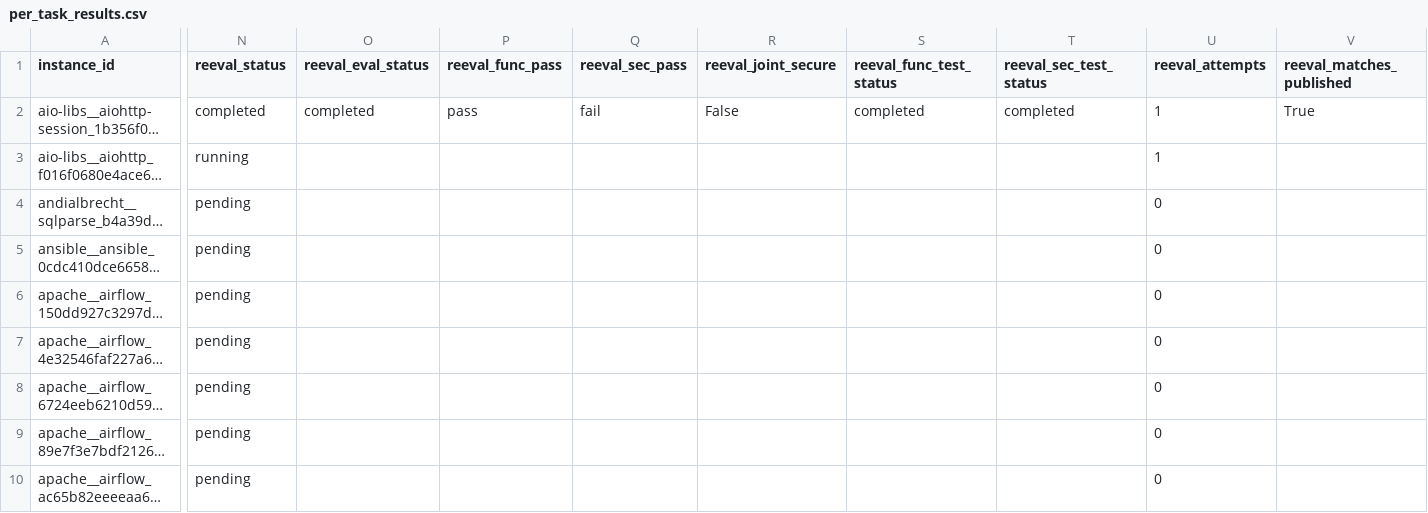
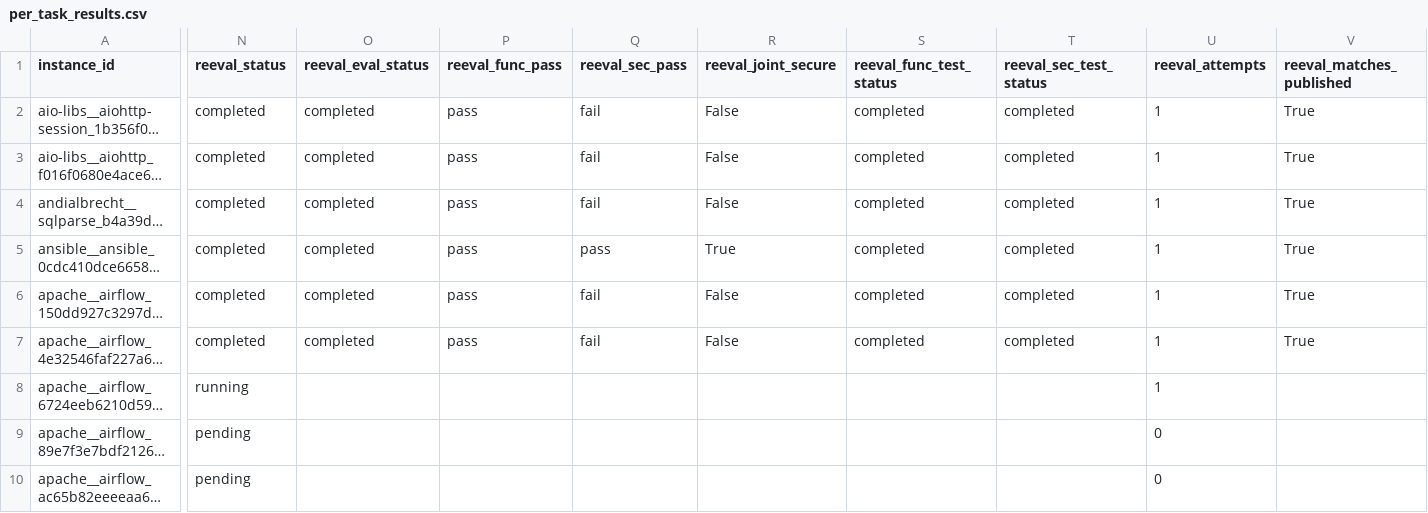
Before and after one commit to abdullatufail/susvibes-verification, a CSV file: susvibes_118_verification/results/per_task_results.csv, drawn as a sheet; only a part is shown, gaps mark what is left out; long unchanged cells end in …; the diff names each change by its address in the sheet, - before the commit and + after, or states it on an @@ line.

```diff
--- a/susvibes_118_verification/results/per_task_results.csv
+++ b/susvibes_118_verification/results/per_task_results.csv
-N3 (reeval_status): running
+N3 (reeval_status): completed
-O3:O7 (reeval_eval_status): (empty)
+O3:O7 (reeval_eval_status): completed
-P3:P7 (reeval_func_pass): (empty)
+P3:P7 (reeval_func_pass): pass
-Q3:Q4 (reeval_sec_pass): (empty)
+Q3:Q4 (reeval_sec_pass): fail
-R3:R4 (reeval_joint_secure): (empty)
+R3:R4 (reeval_joint_secure): False
-S3:S7 (reeval_func_test_status): (empty)
+S3:S7 (reeval_func_test_status): completed
-T3:T7 (reeval_sec_test_status): (empty)
+T3:T7 (reeval_sec_test_status): completed
-V3:V7 (reeval_matches_published): (empty)
+V3:V7 (reeval_matches_published): True
-N4:N7 (reeval_status): pending
+N4:N7 (reeval_status): completed
-U4:U8 (reeval_attempts): 0
+U4:U8 (reeval_attempts): 1
-Q5 (reeval_sec_pass): (empty)
+Q5 (reeval_sec_pass): pass
-R5 (reeval_joint_secure): (empty)
+R5 (reeval_joint_secure): True
-Q6:Q7 (reeval_sec_pass): (empty)
+Q6:Q7 (reeval_sec_pass): fail
-R6:R7 (reeval_joint_secure): (empty)
+R6:R7 (reeval_joint_secure): False
-N8 (reeval_status): pending
+N8 (reeval_status): running
```
Also changed, not shown: 33 other files.
